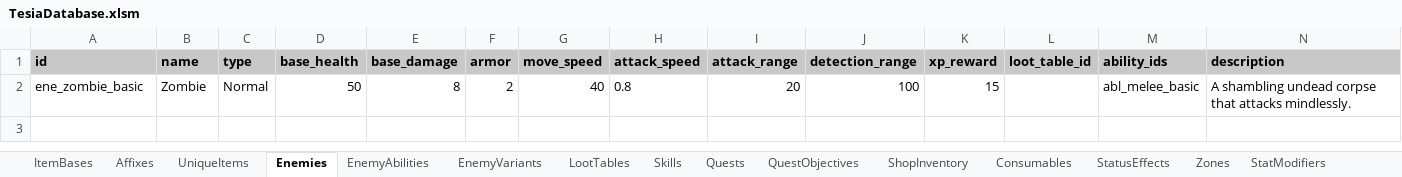
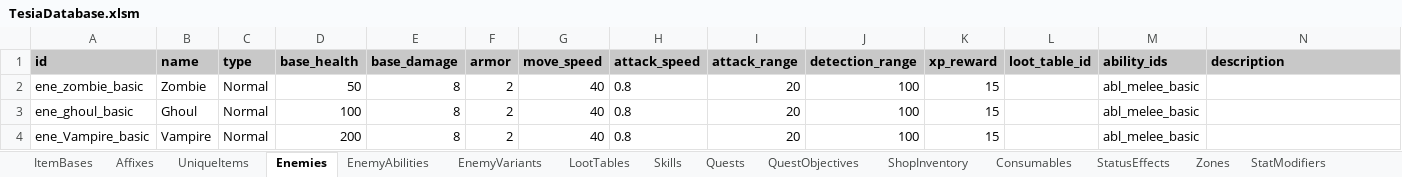
Before and after one commit to MatousHruska/MobileTestia, an Excel workbook: databases/TesiaDatabase.xlsm, sheet Enemies, drawn as a sheet; values as stored, in another font and other column widths than the file's, no borders; the diff names each change by its address in the sheet, - before the commit and + after, or states it on an @@ line.

Commit message:
Enemies

```diff
--- a/databases/TesiaDatabase.xlsm (sheet Enemies)
+++ b/databases/TesiaDatabase.xlsm (sheet Enemies)
-N2 (description): A shambling undead corpse that attacks mindlessly.
+N2 (description): (empty)
+row 3: ene_ghoul_basic | Ghoul | Normal | 100 | 8 | 2 | 40 | 0.8 | 20 | 100 | 15 |  | abl_melee_basic
+row 4: ene_Vampire_basic | Vampire | Normal | 200 | 8 | 2 | 40 | 0.8 | 20 | 100 | 15 |  | abl_melee_basic
```
Also changed, not shown: 2 other files.
